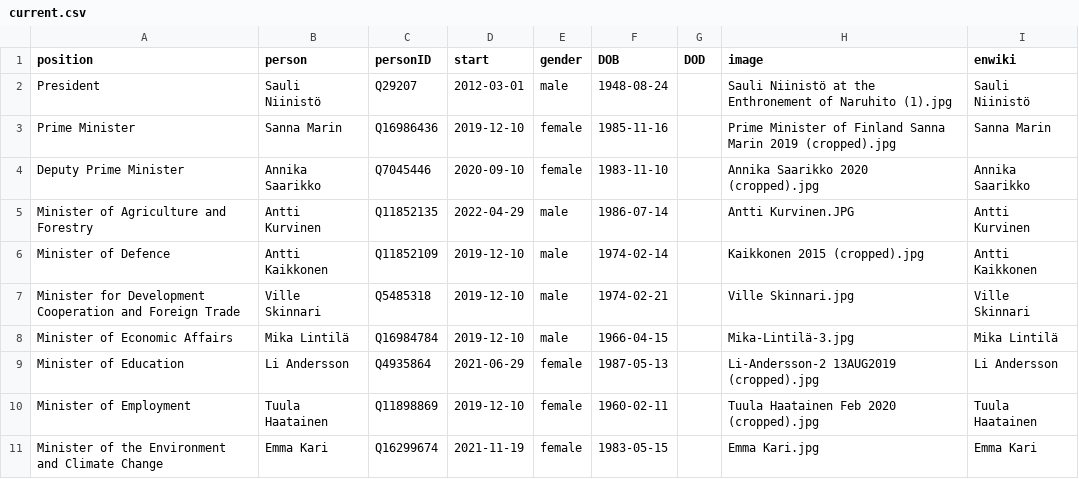
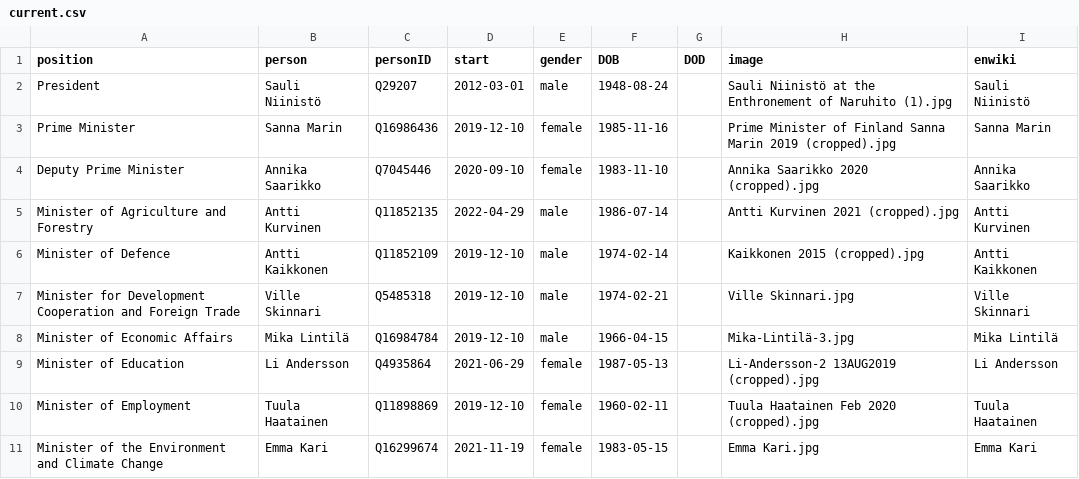
Before and after one commit to every-politician-scrapers/finland-cabinet, a CSV file: html/current.csv, drawn as a sheet; only a part is shown.

```diff
--- a/html/current.csv
+++ b/html/current.csv
@@ -4,3 +4,3 @@ Prime Minister,Sanna Marin,Q16986436,2019-12-10,female,1985-11-16,,Prime Ministe
 Deputy Prime Minister,Annika Saarikko,Q7045446,2020-09-10,female,1983-11-10,,Annika Saarikko 2020 (cropped).jpg,Annika Saarikko
-Minister of Agriculture and Forestry,Antti Kurvinen,Q11852135,2022-04-29,male,1986-07-14,,Antti Kurvinen.JPG,Antti Kurvinen
+Minister of Agriculture and Forestry,Antti Kurvinen,Q11852135,2022-04-29,male,1986-07-14,,Antti Kurvinen 2021 (cropped).jpg,Antti Kurvinen
 Minister of Defence,Antti Kaikkonen,Q11852109,2019-12-10,male,1974-02-14,,Kaikkonen 2015 (cropped).jpg,Antti Kaikkonen
```
Also changed, not shown: html/holders21.csv, html/legislators.csv.
